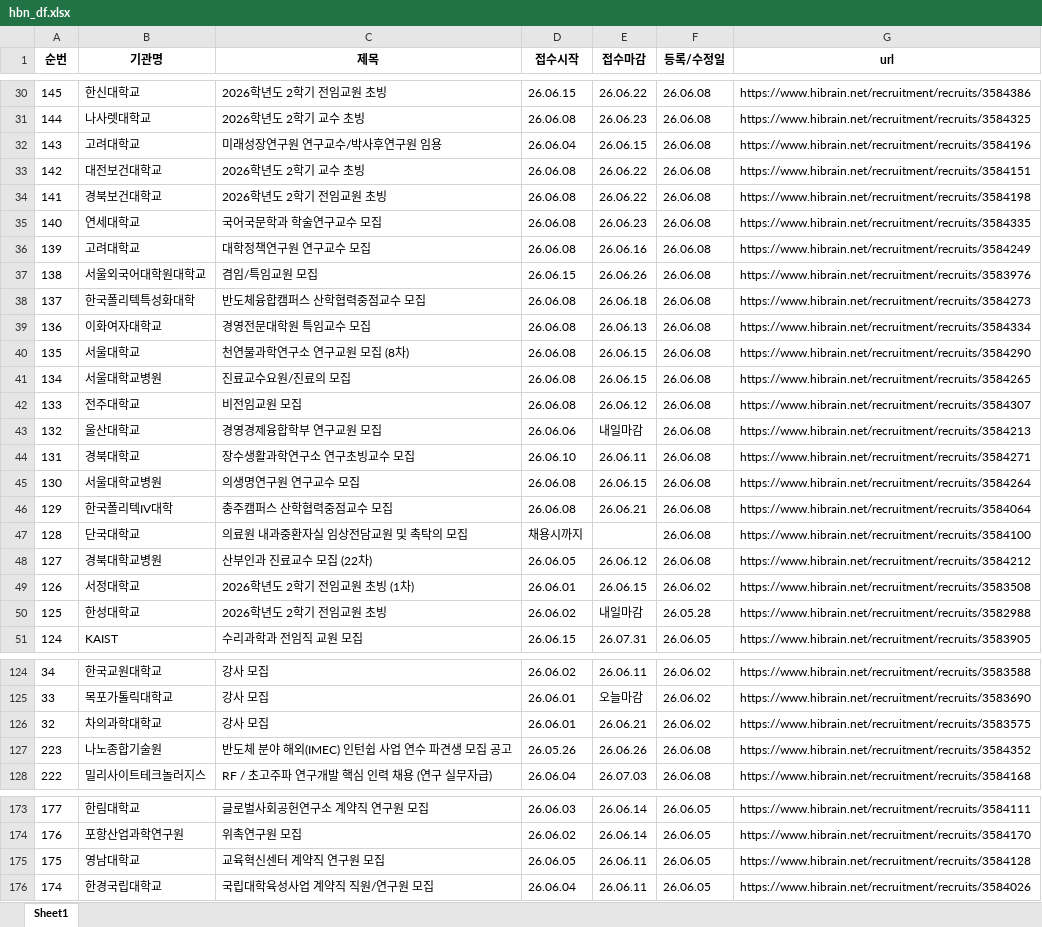
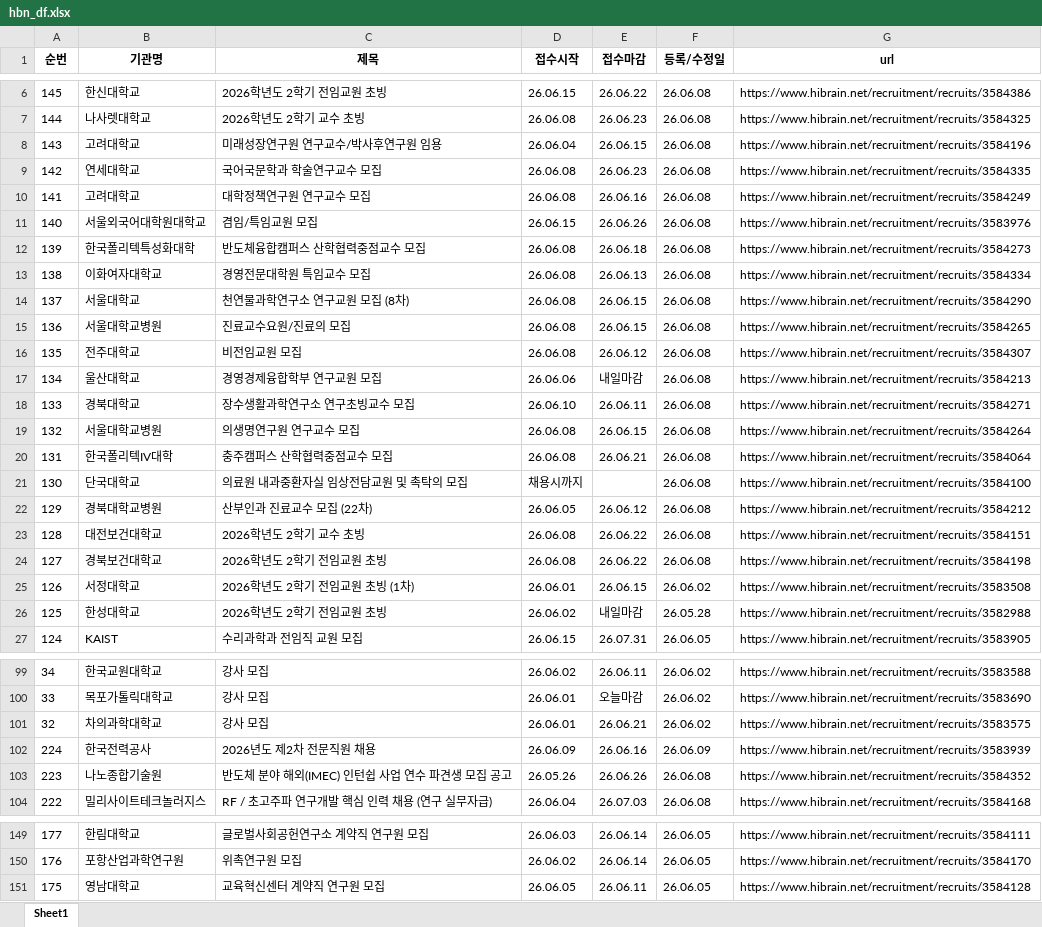
Before and after one commit to sujungs/Jinhak-notice, an Excel workbook: hbn_df.xlsx, sheet Sheet1, drawn as a sheet; only a part is shown, gaps mark what is left out; values as stored, in another font and other column widths than the file's, no borders; removed rows and columns are numbered as before the commit, all else as after; the diff covers the shown part only; the diff names each change by its address in the sheet, - before the commit and + after, or states it on an @@ line.

```diff
--- a/hbn_df.xlsx (sheet Sheet1)
+++ b/hbn_df.xlsx (sheet Sheet1)
-row 33: 142 | 대전보건대학교 | 2026학년도 2학기 교수 초빙 | 26.06.08 | 26.06.22 | 26.06.08 | https://www.hibrain.net/recruitment/recruits/3584151
-row 34: 141 | 경북보건대학교 | 2026학년도 2학기 전임교원 초빙 | 26.06.08 | 26.06.22 | 26.06.08 | https://www.hibrain.net/recruitment/recruits/3584198
-A9 (순번): 140
+A9 (순번): 142
-A10 (순번): 139
+A10 (순번): 141
-A11 (순번): 138
+A11 (순번): 140
-A12 (순번): 137
+A12 (순번): 139
-A13 (순번): 136
+A13 (순번): 138
-A14 (순번): 135
+A14 (순번): 137
-A15 (순번): 134
+A15 (순번): 136
-A16 (순번): 133
+A16 (순번): 135
-A17 (순번): 132
+A17 (순번): 134
-A18 (순번): 131
+A18 (순번): 133
-A19 (순번): 130
+A19 (순번): 132
-A20 (순번): 129
+A20 (순번): 131
-A21 (순번): 128
+A21 (순번): 130
-A22 (순번): 127
+A22 (순번): 129
+row 23: 128 | 대전보건대학교 | 2026학년도 2학기 교수 초빙 | 26.06.08 | 26.06.22 | 26.06.08 | https://www.hibrain.net/recruitment/recruits/3584151
+row 24: 127 | 경북보건대학교 | 2026학년도 2학기 전임교원 초빙 | 26.06.08 | 26.06.22 | 26.06.08 | https://www.hibrain.net/recruitment/recruits/3584198
+row 102: 224 | 한국전력공사 | 2026년도 제2차 전문직원 채용 | 26.06.09 | 26.06.16 | 26.06.09 | https://www.hibrain.net/recruitment/recruits/3583939
-row 176: 174 | 한경국립대학교 | 국립대학육성사업 계약직 직원/연구원 모집 | 26.06.04 | 26.06.11 | 26.06.05 | https://www.hibrain.net/recruitment/recruits/3584026
```
Also changed, not shown: 2 added rows, 27 removed rows and 15 edited cells elsewhere in this sheet.
